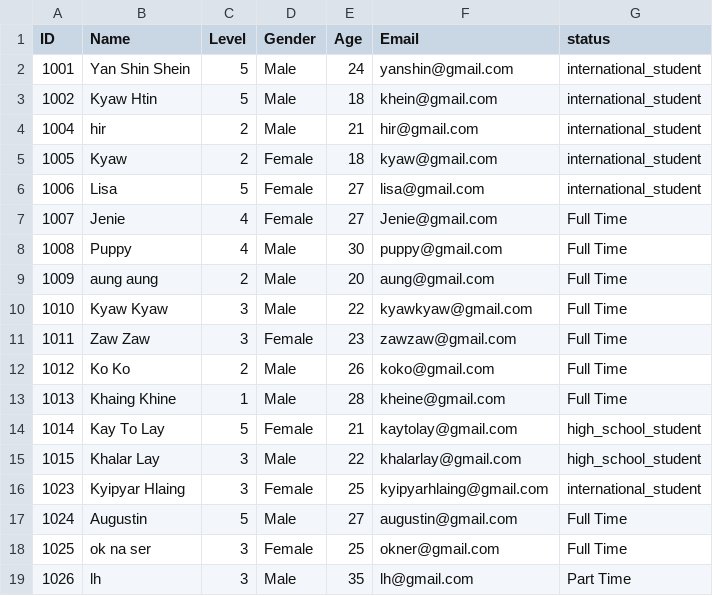
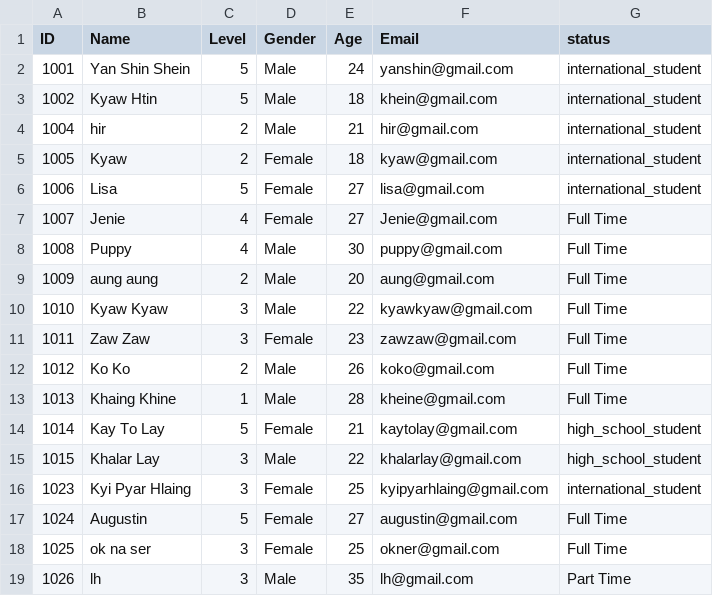
Before and after one commit to Kyawhtin21501/CCC_project, a CSV file: data/staff_dataBase.csv, drawn as a sheet.

```diff
--- a/data/staff_dataBase.csv
+++ b/data/staff_dataBase.csv
@@ -15,4 +15,4 @@ ID,Name,Level,Gender,Age,Email,status
 1015,Khalar Lay,3,Male,22,khalarlay@gmail.com,high_school_student
-1023,Kyipyar Hlaing,3,Female,25,kyipyarhlaing@gmail.com,international_student
-1024,Augustin,5,Male,27,augustin@gmail.com,Full Time
+1023,Kyi Pyar Hlaing,3,Female,25,kyipyarhlaing@gmail.com,international_student
+1024,Augustin,5,Female,27,augustin@gmail.com,Full Time
 1025,ok na ser,3,Female,25,okner@gmail.com,Full Time
```
Also changed, not shown: data/shift_preferences.csv, 6 other files.
